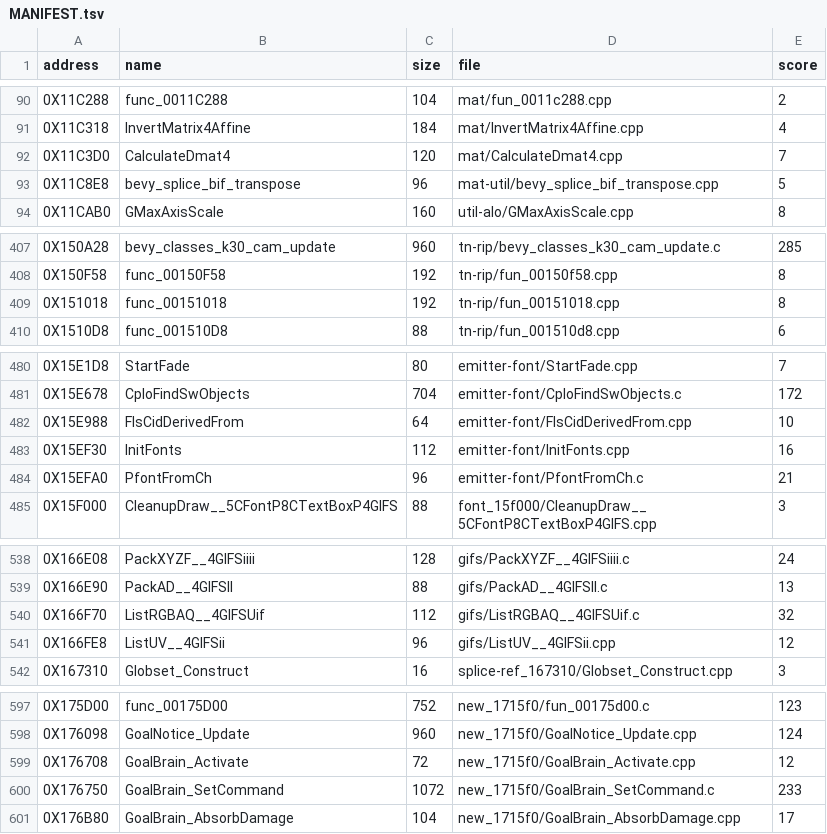
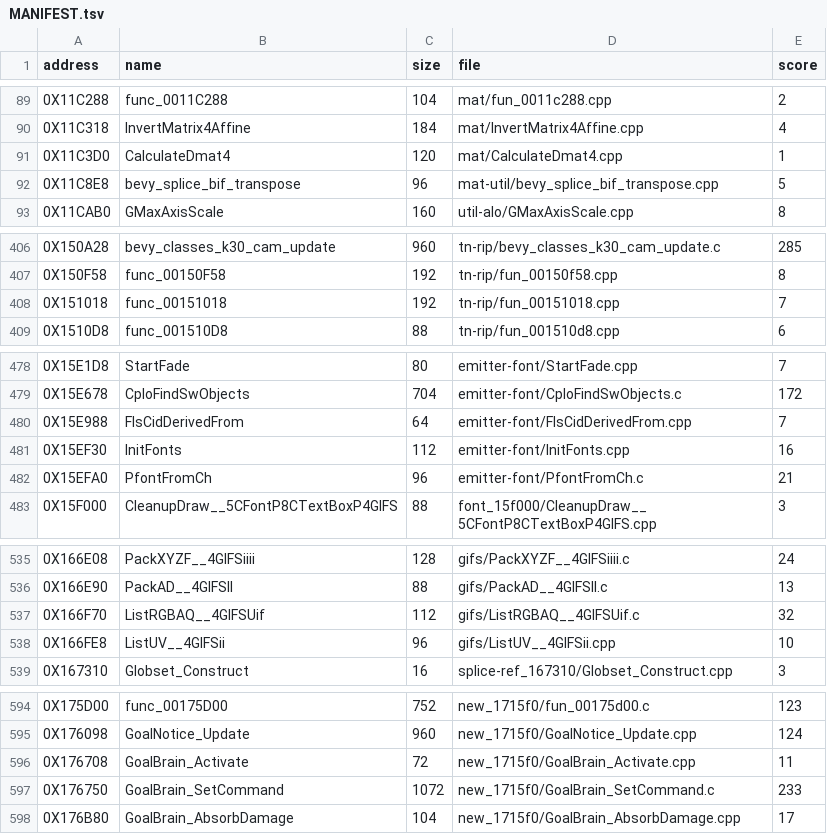
Before and after one commit to Blightwidow/rogue-byte, a TSV file: nonmatching/MANIFEST.tsv, drawn as a sheet; only a part is shown, gaps mark what is left out; the diff covers the shown part only.

```diff
--- a/nonmatching/MANIFEST.tsv
+++ b/nonmatching/MANIFEST.tsv
@@ -91,3 +90,3 @@ address	name	size	file	score
 0X11C318	InvertMatrix4Affine	184	mat/InvertMatrix4Affine.cpp	4
-0X11C3D0	CalculateDmat4	120	mat/CalculateDmat4.cpp	7
+0X11C3D0	CalculateDmat4	120	mat/CalculateDmat4.cpp	1
 0X11C8E8	bevy_splice_bif_transpose	96	mat-util/bevy_splice_bif_transpose.cpp	5
@@ -408,3 +407,3 @@ address	name	size	file	score
 0X150F58	func_00150F58	192	tn-rip/fun_00150f58.cpp	8
-0X151018	func_00151018	192	tn-rip/fun_00151018.cpp	8
+0X151018	func_00151018	192	tn-rip/fun_00151018.cpp	7
 0X1510D8	func_001510D8	88	tn-rip/fun_001510d8.cpp	6
@@ -481,3 +479,3 @@ address	name	size	file	score
 0X15E678	CploFindSwObjects	704	emitter-font/CploFindSwObjects.c	172
-0X15E988	FIsCidDerivedFrom	64	emitter-font/FIsCidDerivedFrom.cpp	10
+0X15E988	FIsCidDerivedFrom	64	emitter-font/FIsCidDerivedFrom.cpp	7
 0X15EF30	InitFonts	112	emitter-font/InitFonts.cpp	16
@@ -540,3 +537,3 @@ address	name	size	file	score
 0X166F70	ListRGBAQ__4GIFSUif	112	gifs/ListRGBAQ__4GIFSUif.c	32
-0X166FE8	ListUV__4GIFSii	96	gifs/ListUV__4GIFSii.cpp	12
+0X166FE8	ListUV__4GIFSii	96	gifs/ListUV__4GIFSii.cpp	10
 0X167310	Globset_Construct	16	splice-ref_167310/Globset_Construct.cpp	3
@@ -598,3 +595,3 @@ address	name	size	file	score
 0X176098	GoalNotice_Update	960	new_1715f0/GoalNotice_Update.cpp	124
-0X176708	GoalBrain_Activate	72	new_1715f0/GoalBrain_Activate.cpp	12
+0X176708	GoalBrain_Activate	72	new_1715f0/GoalBrain_Activate.cpp	11
 0X176750	GoalBrain_SetCommand	1072	new_1715f0/GoalBrain_SetCommand.c	233
```
Also changed, not shown: 8 removed rows and 18 edited cells elsewhere in this file, src/MANIFEST.tsv, 37 other files.
